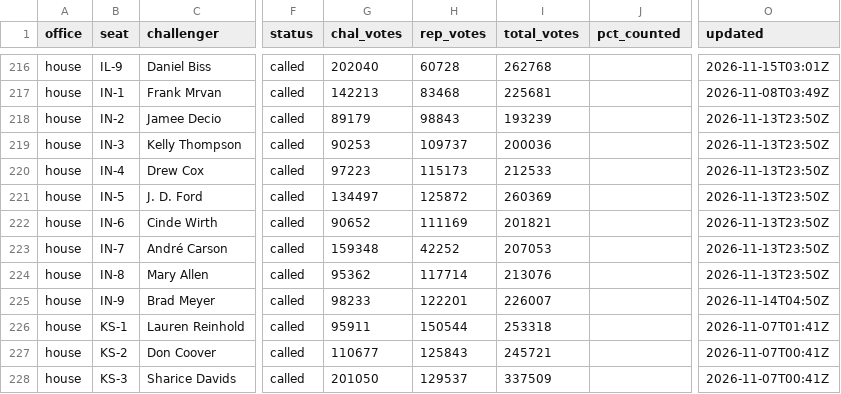
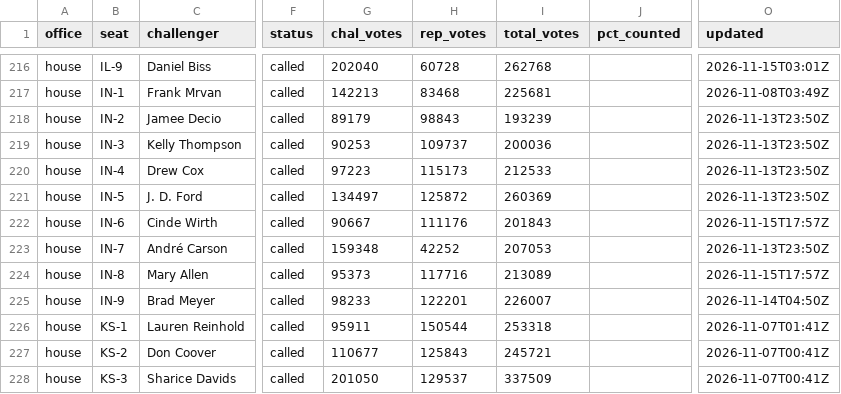
Before and after one commit to scorvec/midterms-2026, a CSV file: data/results/results_2026.csv, drawn as a sheet; only a part is shown, gaps mark what is left out; the diff names each change by its address in the sheet, - before the commit and + after, or states it on an @@ line.

```diff
--- a/data/results/results_2026.csv
+++ b/data/results/results_2026.csv
-G222 (chal_votes): 90652
+G222 (chal_votes): 90667
-H222 (rep_votes): 111169
+H222 (rep_votes): 111176
-I222 (total_votes): 201821
+I222 (total_votes): 201843
-O222 (updated): 2026-11-13T23:50Z
+O222 (updated): 2026-11-15T17:57Z
-G224 (chal_votes): 95362
+G224 (chal_votes): 95373
-H224 (rep_votes): 117714
+H224 (rep_votes): 117716
-I224 (total_votes): 213076
+I224 (total_votes): 213089
-O224 (updated): 2026-11-13T23:50Z
+O224 (updated): 2026-11-15T17:57Z
```
Also changed, not shown: 5 other files.
